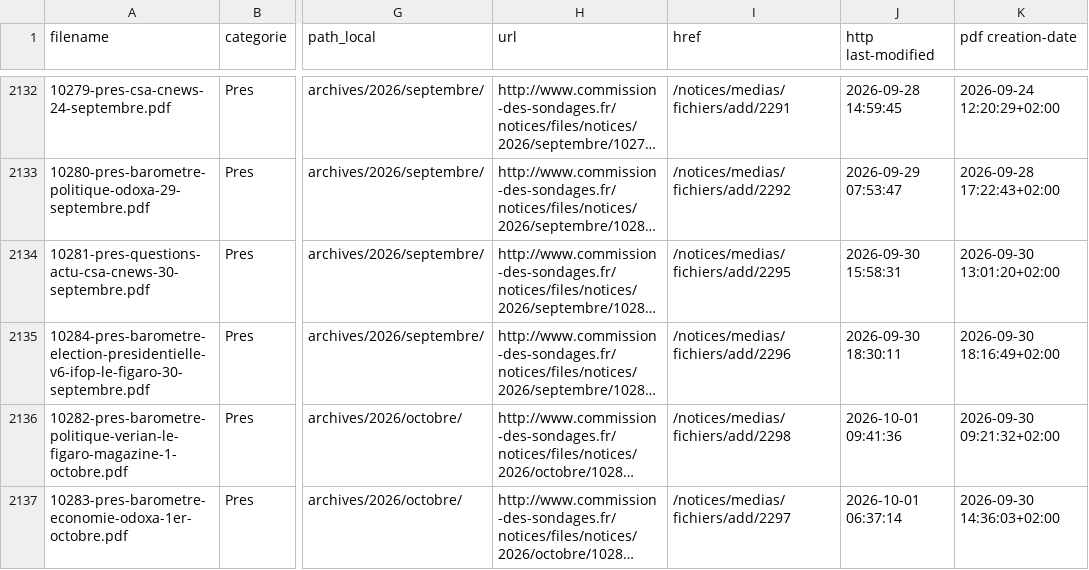
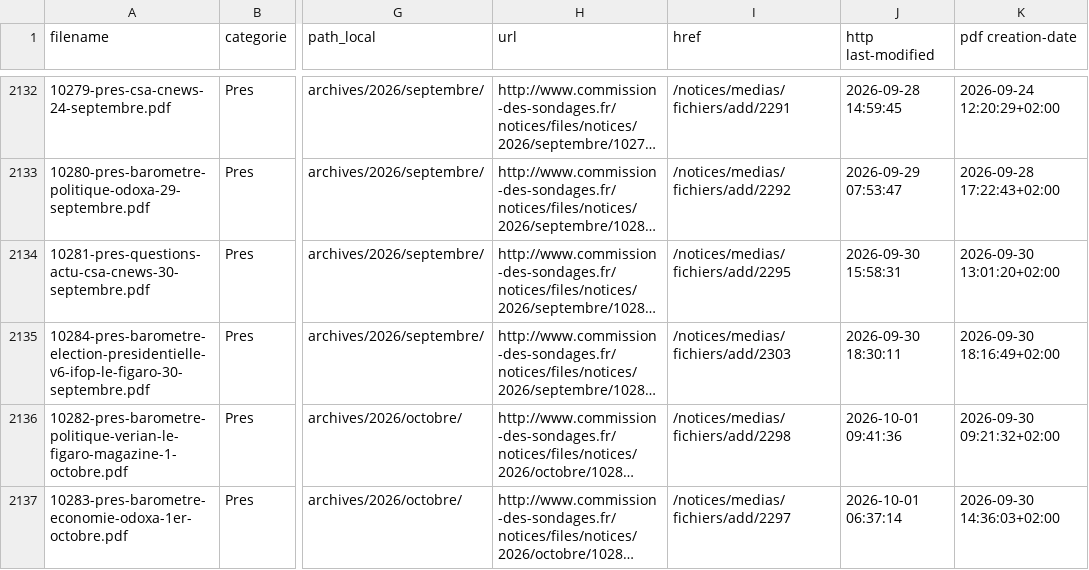
Before and after one commit to Ipuch/sondages-commission-index, a CSV file: notices_catalog.csv, drawn as a sheet; only a part is shown, gaps mark what is left out; long unchanged cells end in …; the diff covers the shown part only; the diff names each change by its address in the sheet, - before the commit and + after, or states it on an @@ line.

```diff
--- a/notices_catalog.csv
+++ b/notices_catalog.csv
-I2135 (href): /notices/medias/fichiers/add/2296
+I2135 (href): /notices/medias/fichiers/add/2303
```
Also changed, not shown: 3 added rows elsewhere in this file, base.csv, files.csv, 6 other files.
